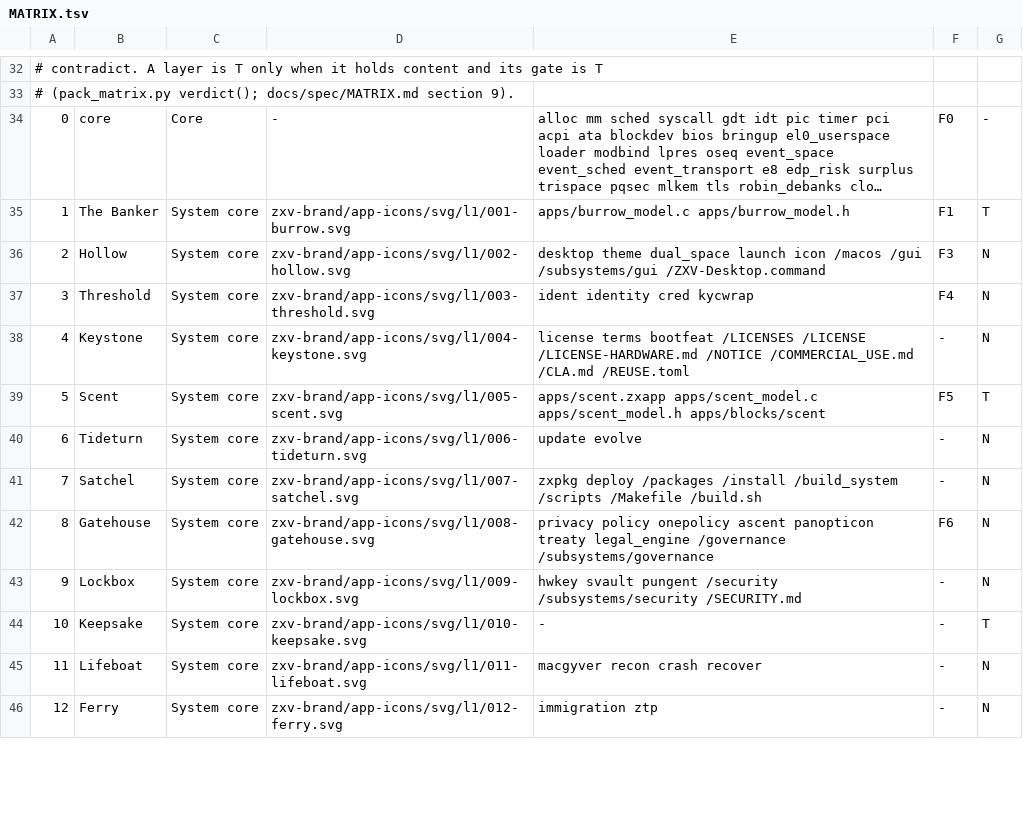
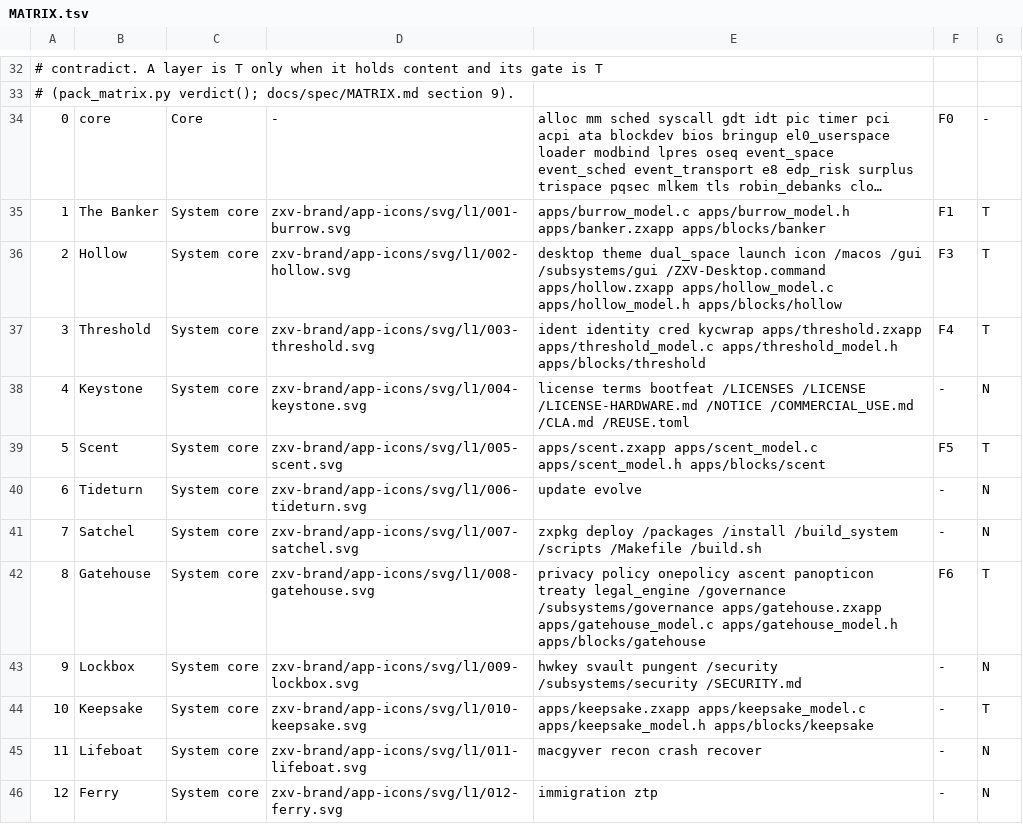
Before and after one commit to sykomiked/ZEDEC-XERO-VULPINE-V1.0.0, a TSV file: kernel/src/alexandria/MATRIX.tsv, drawn as a sheet; only a part is shown, gaps mark what is left out; long unchanged cells end in …; the diff covers the shown part only; the diff names each change by its address in the sheet, - before the commit and + after, or states it on an @@ line.

```diff
--- a/kernel/src/alexandria/MATRIX.tsv
+++ b/kernel/src/alexandria/MATRIX.tsv
-E35: apps/burrow_model.c apps/burrow_model.h
+E35: apps/burrow_model.c apps/burrow_model.h apps/banker.zxapp apps/blocks/banker
-E36: …/subsystems/gui /ZXV-Desktop.command
+E36: …/subsystems/gui /ZXV-Desktop.command apps/hollow.zxapp apps/hollow_model.c apps/hollow_model.h apps/blocks/hollow
-G36:G37: N
+G36:G37: T
-E37: …cred kycwrap
+E37: …cred kycwrap apps/threshold.zxapp apps/threshold_model.c apps/threshold_model.h apps/blocks/threshold
-E42: …/governance /subsystems/governance
+E42: …/governance /subsystems/governance apps/gatehouse.zxapp apps/gatehouse_model.c apps/gatehouse_model.h apps/blocks/gatehouse
-G42: N
+G42: T
-E44: -
+E44: apps/keepsake.zxapp apps/keepsake_model.c apps/keepsake_model.h apps/blocks/keepsake
```
Also changed, not shown: 20 edited cells elsewhere in this file.
